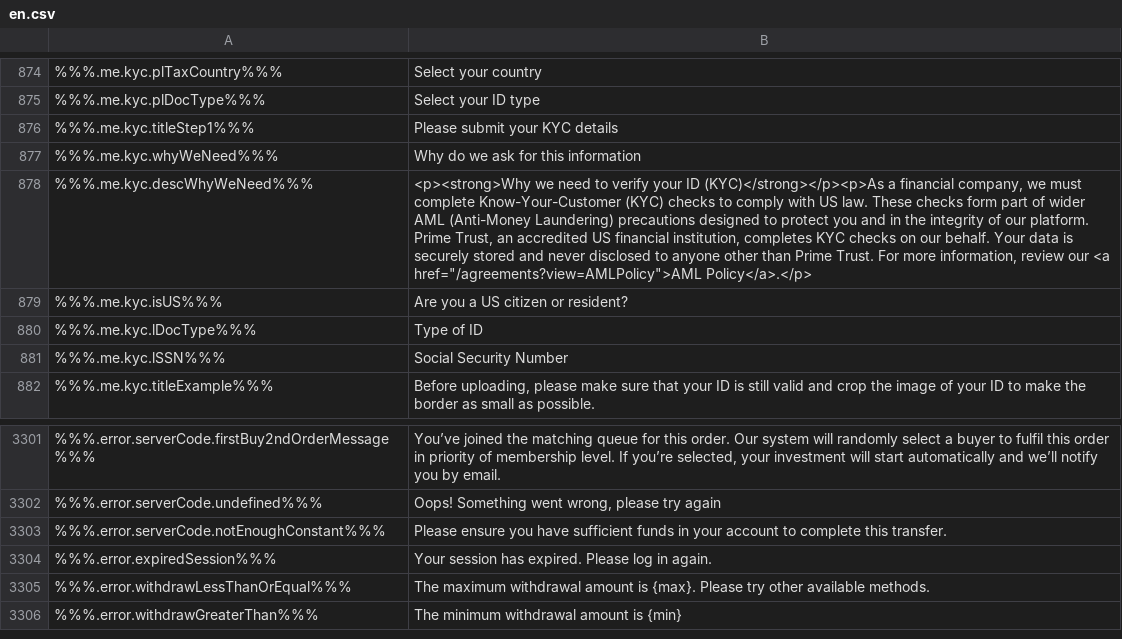
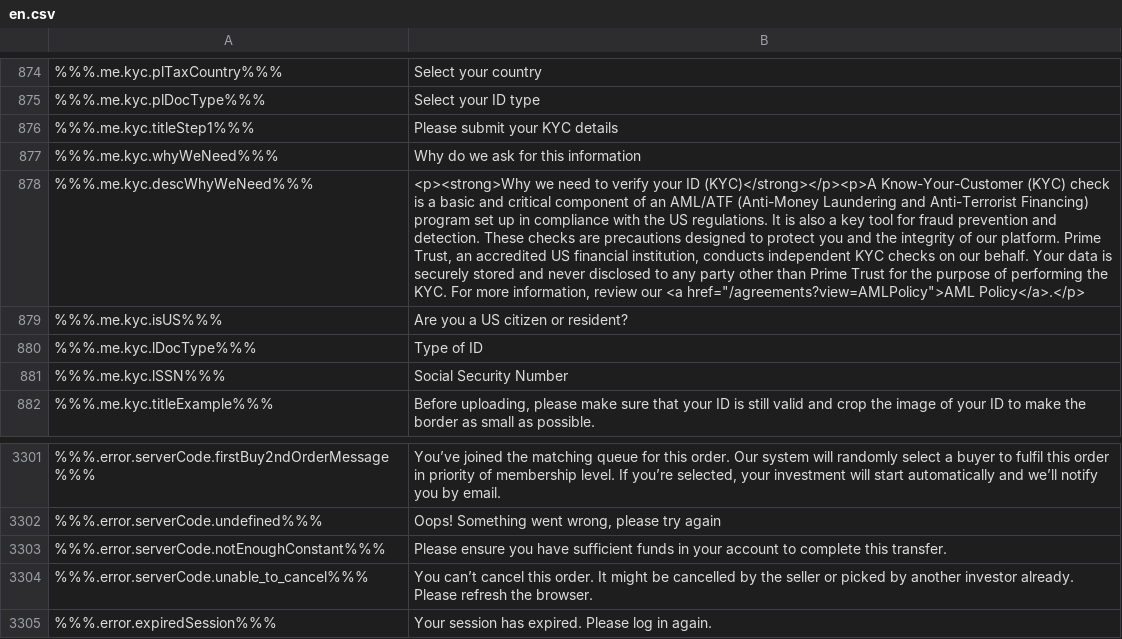
Before and after one commit to duyhtq/constant-web-i18n, a CSV file: store/en.csv, drawn as a sheet; only a part is shown, gaps mark what is left out; the shorter side is filled out with more unchanged rows; the diff names each change by its address in the sheet, - before the commit and + after, or states it on an @@ line.

```diff
--- a/store/en.csv
+++ b/store/en.csv
-B878: …your ID (KYC)</strong></p><p>As a financial company, we must complete Know-Your-Customer (KYC) checks to comply with US law. These checks form part of wider AML (Anti-Money Laundering) precautions designed to protect you and in the integrity of our platform. Prime Trust, an accredited US financial institution, completes KYC checks on our behalf. Your data is securely stored and never disclosed to anyone other than Prime Trust. For more…
+B878: …your ID (KYC)</strong></p><p>A Know-Your-Customer (KYC) check is a basic and critical component of an AML/ATF (Anti-Money Laundering and Anti-Terrorist Financing) program set up in compliance with the US regulations. It is also a key tool for fraud prevention and detection. These checks are precautions designed to protect you and the integrity of our platform. Prime Trust, an accredited US financial institution, conducts independent KYC checks on our behalf. Your data is securely stored and never disclosed to any party other than Prime Trust for the purpose of performing the KYC. For more…
+row 3304: %%%.error.serverCode.unable_to_cancel%%% | You can’t cancel this order. It might be cancelled by the seller or picked by another investor already. Please refresh the browser.
```
Also changed, not shown: 2 other files.
